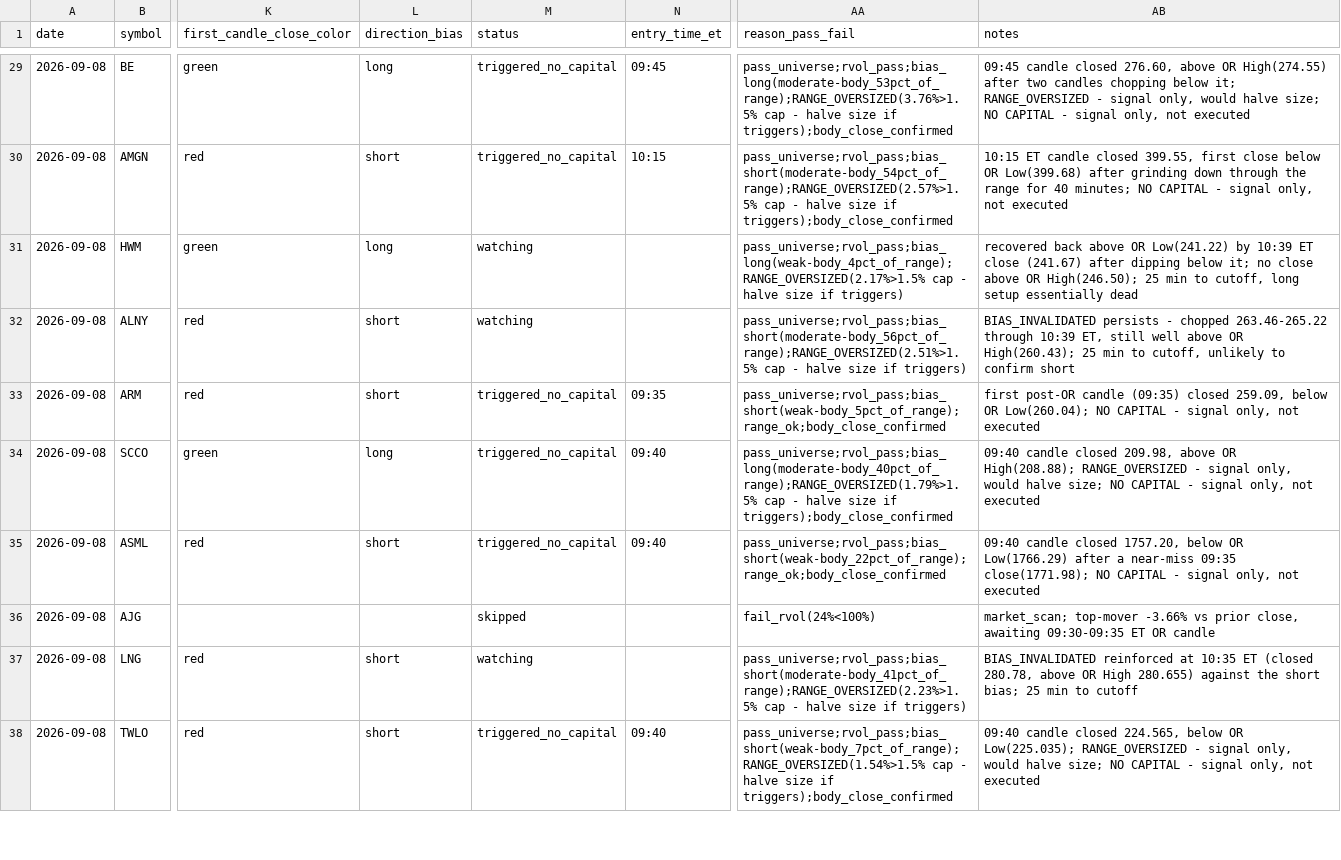
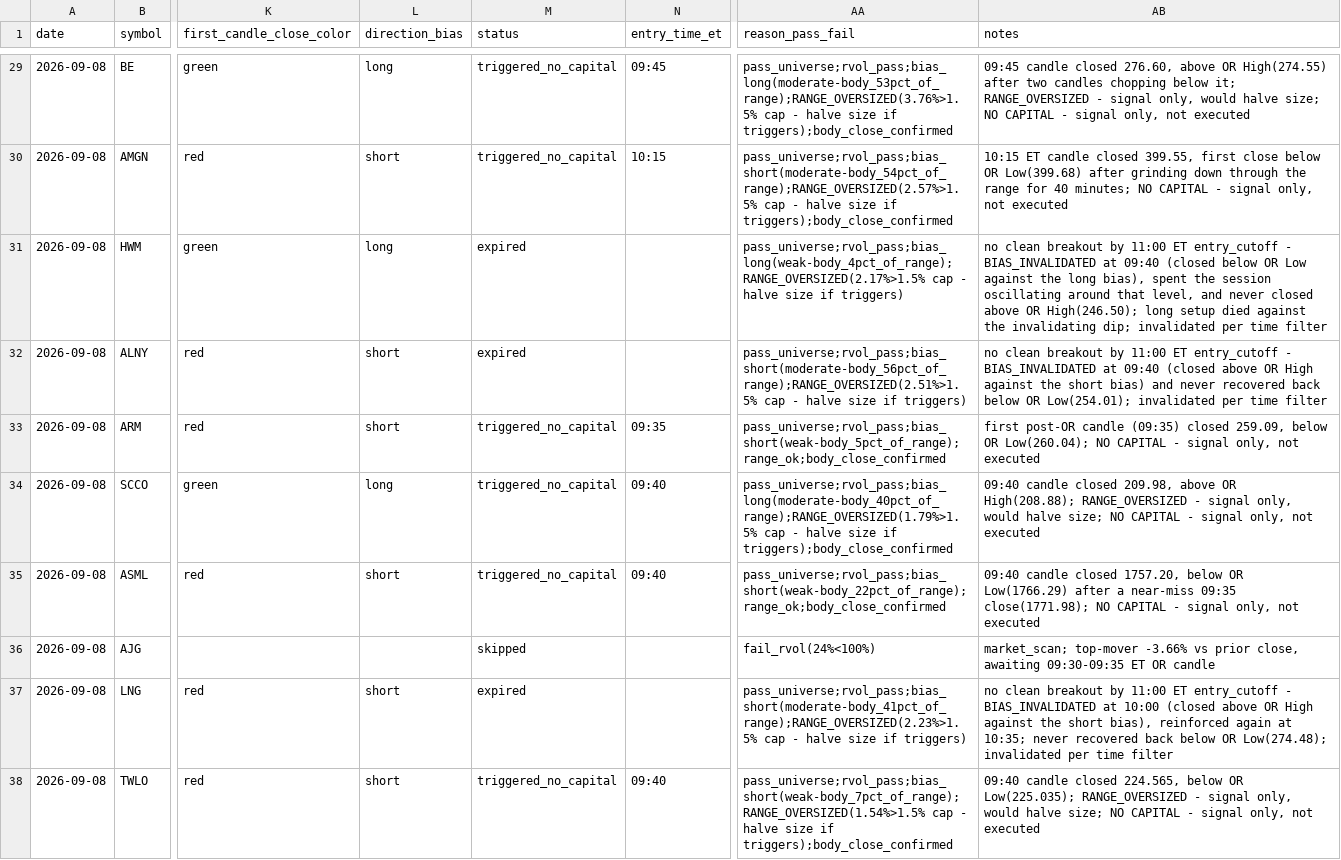
Before and after one commit to ssb0004-byte/trading, a CSV file: logs/trades/2026-09-08.csv, drawn as a sheet; only a part is shown, gaps mark what is left out; the diff covers the shown part only; the diff names each change by its address in the sheet, - before the commit and + after, or states it on an @@ line.

```diff
--- a/logs/trades/2026-09-08.csv
+++ b/logs/trades/2026-09-08.csv
-M31:M32 (status): watching
+M31:M32 (status): expired
-AB31 (notes): recovered back above OR Low(241.22) by 10:39 ET close (241.67) after dipping below it; no close above OR High(246.50); 25 min to cutoff, long setup essentially dead
+AB31 (notes): no clean breakout by 11:00 ET entry_cutoff - BIAS_INVALIDATED at 09:40 (closed below OR Low against the long bias), spent the session oscillating around that level, and never closed above OR High(246.50); long setup died against the invalidating dip; invalidated per time filter
-AB32 (notes): BIAS_INVALIDATED persists - chopped 263.46-265.22 through 10:39 ET, still well above OR High(260.43); 25 min to cutoff, unlikely to confirm short
+AB32 (notes): no clean breakout by 11:00 ET entry_cutoff - BIAS_INVALIDATED at 09:40 (closed above OR High against the short bias) and never recovered back below OR Low(254.01); invalidated per time filter
-M37 (status): watching
+M37 (status): expired
-AB37 (notes): BIAS_INVALIDATED reinforced at 10:35 ET (closed 280.78, above OR High 280.655) against the short bias; 25 min to cutoff
+AB37 (notes): no clean breakout by 11:00 ET entry_cutoff - BIAS_INVALIDATED at 10:00 (closed above OR High against the short bias), reinforced again at 10:35; never recovered back below OR Low(274.48); invalidated per time filter
```
Also changed, not shown: 22 edited cells elsewhere in this file.
